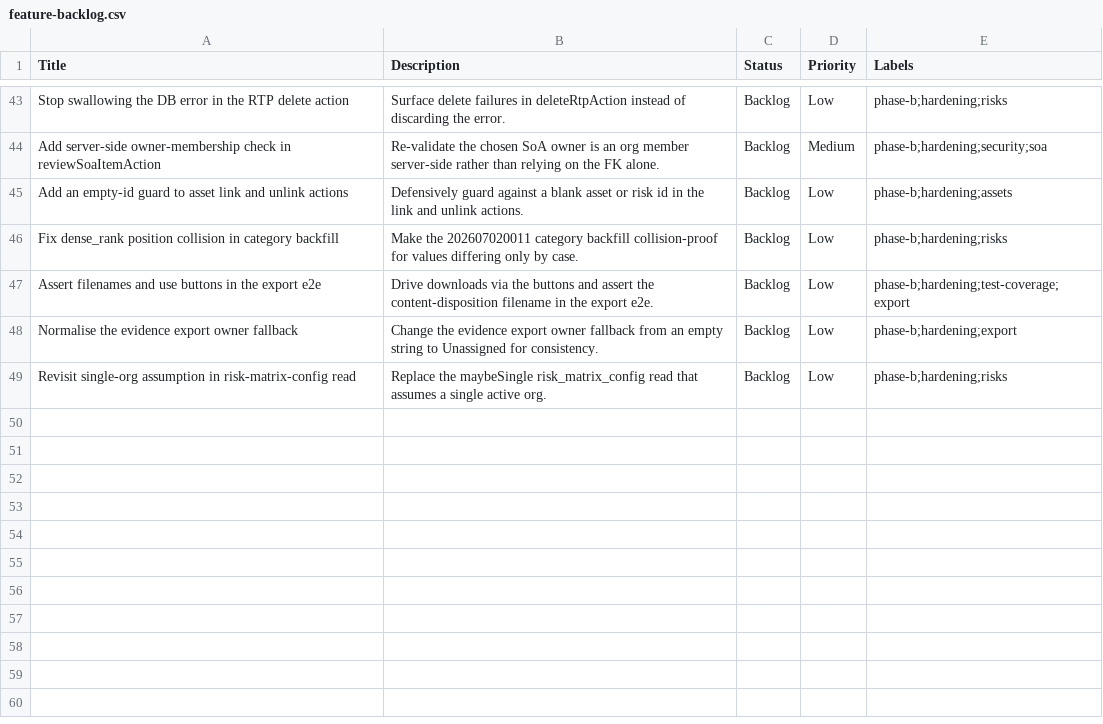
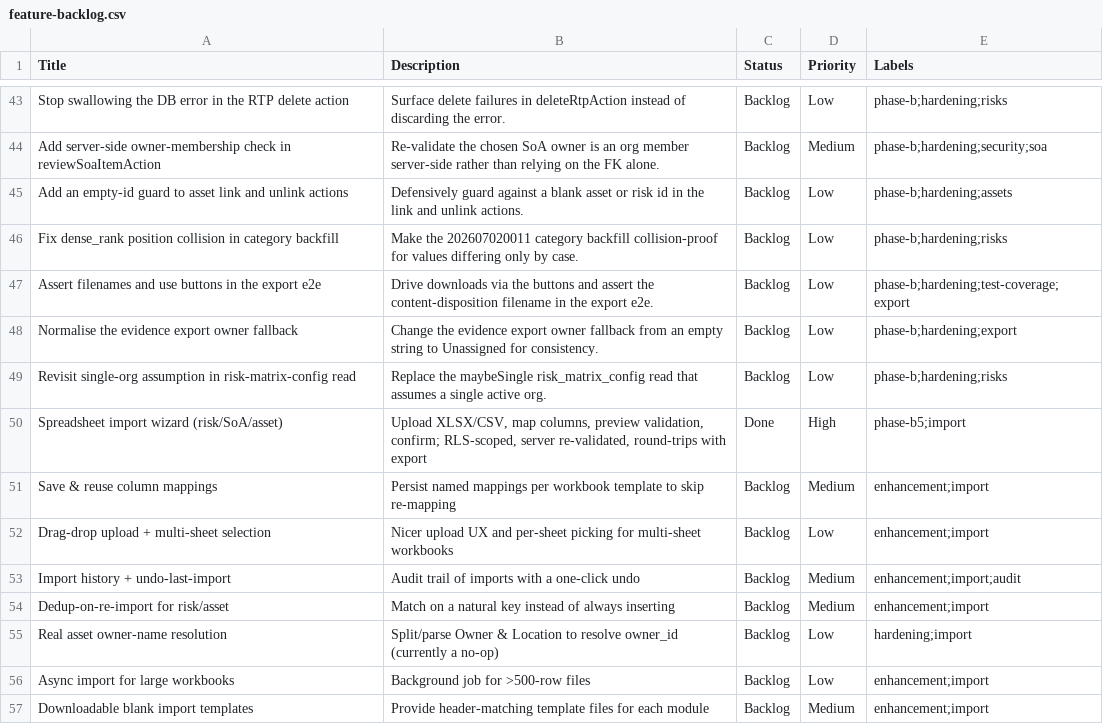
Before and after one commit to mukta2701/ComplianceHub, a CSV file: docs/feature-backlog.csv, drawn as a sheet; only a part is shown, gaps mark what is left out.

Commit message:
docs: add Phase B.5 features and enhancements to the backlog

```diff
--- a/docs/feature-backlog.csv
+++ b/docs/feature-backlog.csv
@@ -49 +49,9 @@ Normalise the evidence export owner fallback,Change the evidence export owner fa
 Revisit single-org assumption in risk-matrix-config read,Replace the maybeSingle risk_matrix_config read that assumes a single active org.,Backlog,Low,phase-b;hardening;risks
+"Spreadsheet import wizard (risk/SoA/asset)","Upload XLSX/CSV, map columns, preview validation, confirm; RLS-scoped, server re-validated, round-trips with export","Done","High","phase-b5;import"
+"Save & reuse column mappings","Persist named mappings per workbook template to skip re-mapping","Backlog","Medium","enhancement;import"
+"Drag-drop upload + multi-sheet selection","Nicer upload UX and per-sheet picking for multi-sheet workbooks","Backlog","Low","enhancement;import"
+"Import history + undo-last-import","Audit trail of imports with a one-click undo","Backlog","Medium","enhancement;import;audit"
+"Dedup-on-re-import for risk/asset","Match on a natural key instead of always inserting","Backlog","Medium","enhancement;import"
+"Real asset owner-name resolution","Split/parse Owner & Location to resolve owner_id (currently a no-op)","Backlog","Low","hardening;import"
+"Async import for large workbooks","Background job for >500-row files","Backlog","Low","enhancement;import"
+"Downloadable blank import templates","Provide header-matching template files for each module","Backlog","Medium","enhancement;import"
```
Also changed, not shown: 1 other file.
